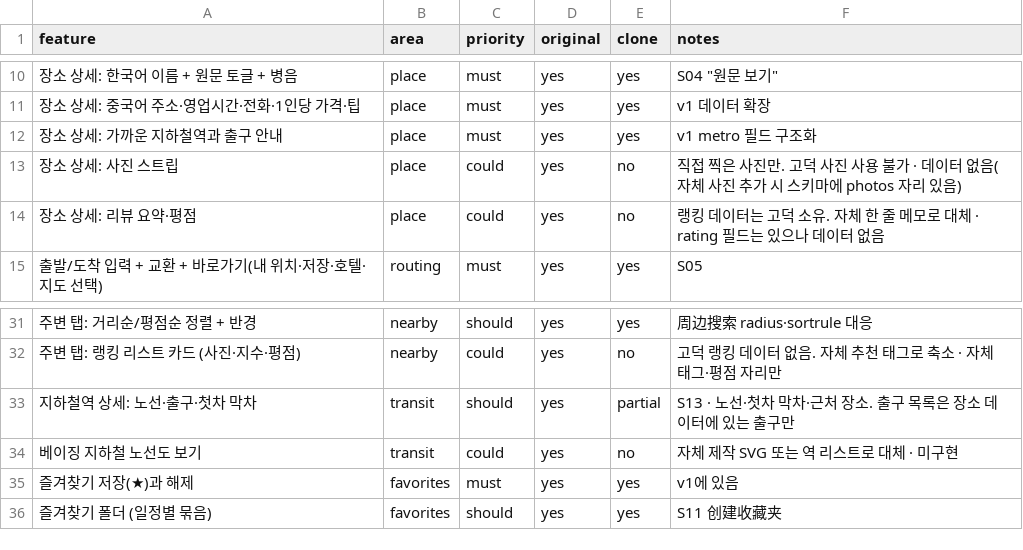
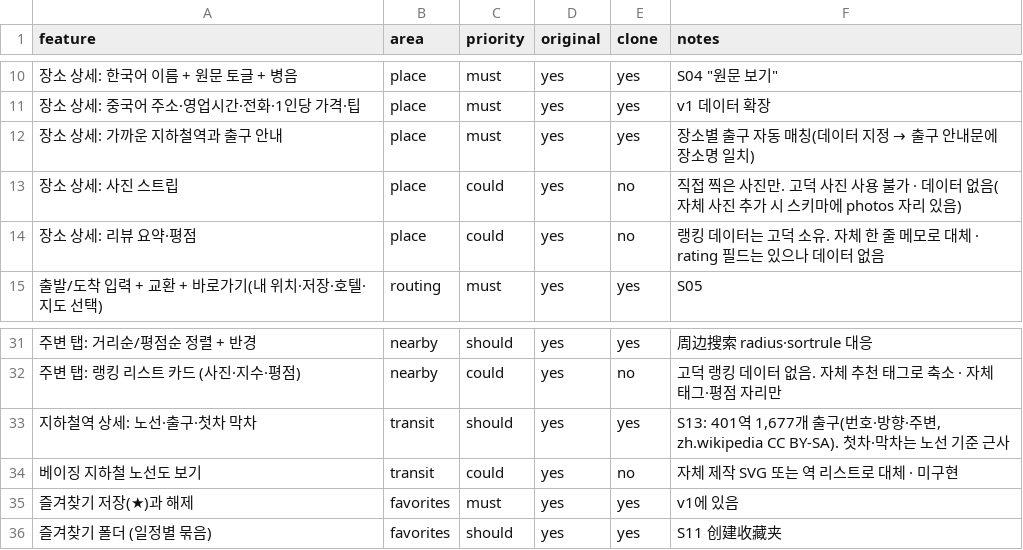
Before and after one commit to ddongsuya/firebasestudy, a CSV file: replica/features.csv, drawn as a sheet; only a part is shown, gaps mark what is left out.

```diff
--- a/replica/features.csv
+++ b/replica/features.csv
@@ -11,3 +11,3 @@ feature,area,priority,original,clone,notes
 장소 상세: 중국어 주소·영업시간·전화·1인당 가격·팁,place,must,yes,yes,v1 데이터 확장
-장소 상세: 가까운 지하철역과 출구 안내,place,must,yes,yes,v1 metro 필드 구조화
+장소 상세: 가까운 지하철역과 출구 안내,place,must,yes,yes,장소별 출구 자동 매칭(데이터 지정 → 출구 안내문에 장소명 일치)
 장소 상세: 사진 스트립,place,could,yes,no,직접 찍은 사진만. 고덕 사진 사용 불가 · 데이터 없음(자체 사진 추가 시 스키마에 photos 자리 있음)
@@ -32,3 +32,3 @@ feature,area,priority,original,clone,notes
 주변 탭: 랭킹 리스트 카드 (사진·지수·평점),nearby,could,yes,no,고덕 랭킹 데이터 없음. 자체 추천 태그로 축소 · 자체 태그·평점 자리만
-지하철역 상세: 노선·출구·첫차 막차,transit,should,yes,partial,S13 · 노선·첫차 막차·근처 장소. 출구 목록은 장소 데이터에 있는 출구만
+지하철역 상세: 노선·출구·첫차 막차,transit,should,yes,yes,"S13: 401역 1,677개 출구(번호·방향·주변, zh.wikipedia CC BY-SA). 첫차·막차는 노선 기준 근사"
 베이징 지하철 노선도 보기,transit,could,yes,no,자체 제작 SVG 또는 역 리스트로 대체 · 미구현
```
Also changed, not shown: 28 other files.
